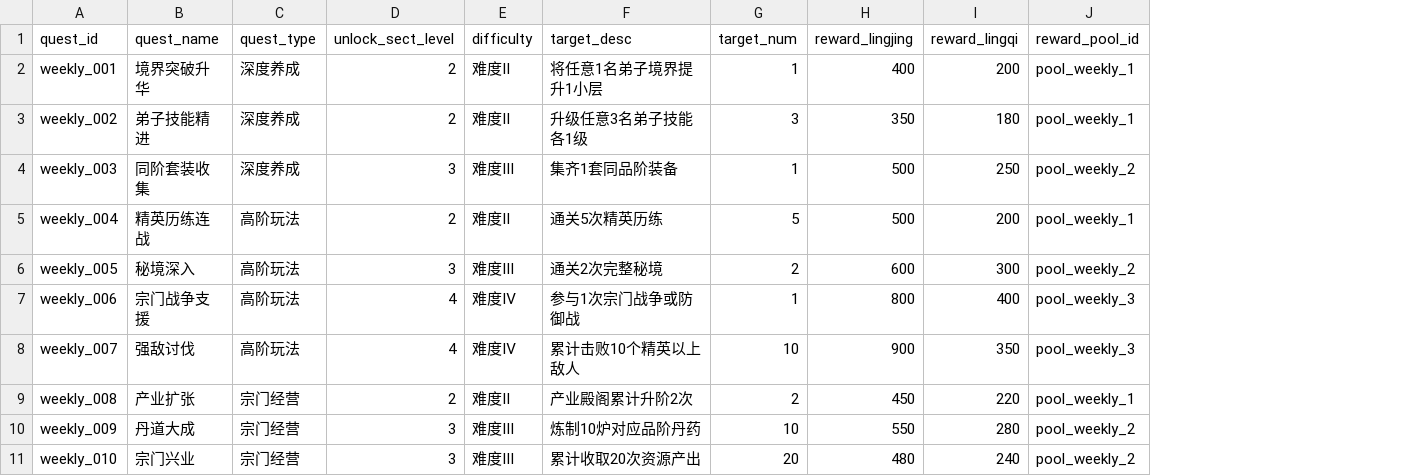
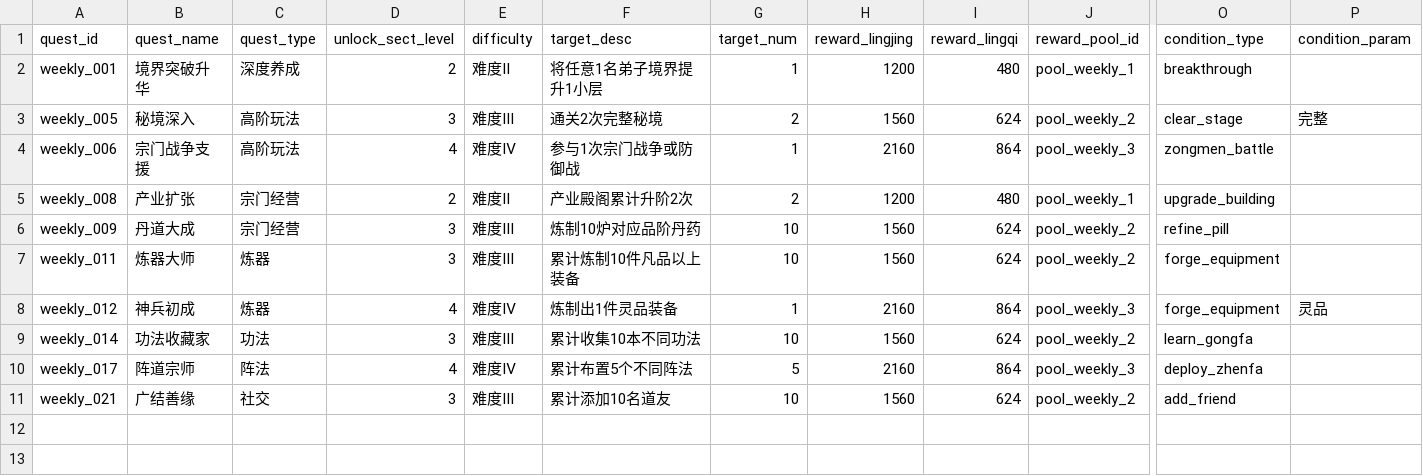
Before and after one commit to ytysean/xiuxain---game, a CSV file: config/quest_weekly.csv, drawn as a sheet; only a part is shown, gaps mark what is left out; removed rows and columns are numbered as before the commit, all else as after; rows hold the shown columns only; the diff names each change by its address in the sheet, - before the commit and + after, or states it on an @@ line.

```diff
--- a/config/quest_weekly.csv
+++ b/config/quest_weekly.csv
+column O (condition_type), rows 2-6: breakthrough | clear_stage | zongmen_battle | upgrade_building | refine_pill; row 9: learn_gongfa
+column P (condition_param), row 3: 完整
-H2 (reward_lingjing): 400
+H2 (reward_lingjing): 1200
-I2 (reward_lingqi): 200
+I2 (reward_lingqi): 480
-row 3: weekly_002 | 弟子技能精进 | 深度养成 | 2 | 难度Ⅱ | 升级任意3名弟子技能各1级 | 3 | 350 | 180 | pool_weekly_1
-row 4: weekly_003 | 同阶套装收集 | 深度养成 | 3 | 难度Ⅲ | 集齐1套同品阶装备 | 1 | 500 | 250 | pool_weekly_2
-row 5: weekly_004 | 精英历练连战 | 高阶玩法 | 2 | 难度Ⅱ | 通关5次精英历练 | 5 | 500 | 200 | pool_weekly_1
-H3 (reward_lingjing): 600
+H3 (reward_lingjing): 1560
-I3 (reward_lingqi): 300
+I3 (reward_lingqi): 624
-H4 (reward_lingjing): 800
+H4 (reward_lingjing): 2160
-I4 (reward_lingqi): 400
+I4 (reward_lingqi): 864
-row 8: weekly_007 | 强敌讨伐 | 高阶玩法 | 4 | 难度Ⅳ | 累计击败10个精英以上敌人 | 10 | 900 | 350 | pool_weekly_3
-H5 (reward_lingjing): 450
+H5 (reward_lingjing): 1200
-I5 (reward_lingqi): 220
+I5 (reward_lingqi): 480
-H6 (reward_lingjing): 550
+H6 (reward_lingjing): 1560
-I6 (reward_lingqi): 280
+I6 (reward_lingqi): 624
+row 7: weekly_011 | 炼器大师 | 炼器 | 3 | 难度Ⅲ | 累计炼制10件凡品以上装备 | 10 | 1560 | 624 | pool_weekly_2 | forge_equipment
+row 8: weekly_012 | 神兵初成 | 炼器 | 4 | 难度Ⅳ | 炼制出1件灵品装备 | 1 | 2160 | 864 | pool_weekly_3 | forge_equipment | 灵品
-A9 (quest_id): weekly_010
+A9 (quest_id): weekly_014
-B9 (quest_name): 宗门兴业
+B9 (quest_name): 功法收藏家
-C9 (quest_type): 宗门经营
+C9 (quest_type): 功法
-F9 (target_desc): 累计收取20次资源产出
+F9 (target_desc): 累计收集10本不同功法
-G9 (target_num): 20
+G9 (target_num): 10
-H9 (reward_lingjing): 480
+H9 (reward_lingjing): 1560
-I9 (reward_lingqi): 240
+I9 (reward_lingqi): 624
+row 10: weekly_017 | 阵道宗师 | 阵法 | 4 | 难度Ⅳ | 累计布置5个不同阵法 | 5 | 2160 | 864 | pool_weekly_3 | deploy_zhenfa
+row 11: weekly_021 | 广结善缘 | 社交 | 3 | 难度Ⅲ | 累计添加10名道友 | 10 | 1560 | 624 | pool_weekly_2 | add_friend
```
Also changed, not shown: config/quest_daily.csv, tools/config/resource_flow.csv, 16 other files.
